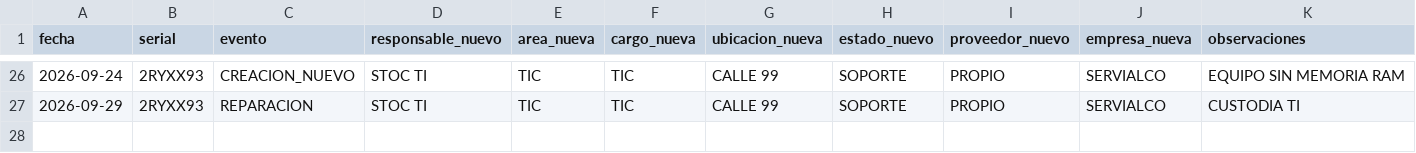
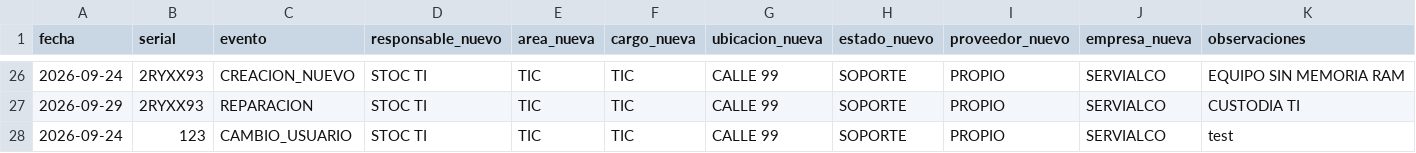
Before and after one commit to soporteti-beep/Inventario-Servialco, a CSV file: bitacora.csv, drawn as a sheet; only a part is shown, gaps mark what is left out.

Commit message:
🚀 Evento PROPIO: 123

```diff
--- a/bitacora.csv
+++ b/bitacora.csv
@@ -27 +27,2 @@ fecha,serial,evento,responsable_nuevo,area_nueva,cargo_nueva,ubicacion_nueva,est
 2026-09-29,2RYXX93,REPARACION,STOC TI,TIC,TIC,CALLE 99,SOPORTE,PROPIO,SERVIALCO,CUSTODIA TI
+2026-09-24,123,CAMBIO_USUARIO,STOC TI,TIC,TIC,CALLE 99,SOPORTE,PROPIO,SERVIALCO,test
```
